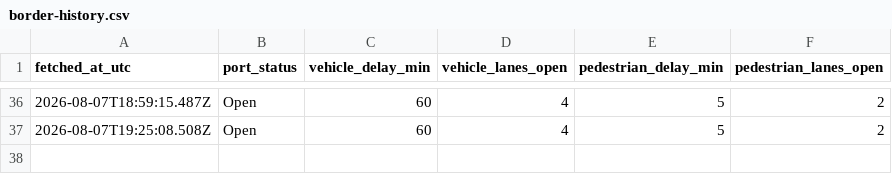
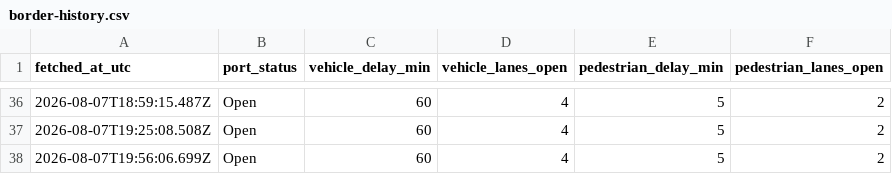
Before and after one commit to triggs2025/wecare-dental, a CSV file: data/border-history.csv, drawn as a sheet; only a part is shown, gaps mark what is left out; the diff names each change by its address in the sheet, - before the commit and + after, or states it on an @@ line.

```diff
--- a/data/border-history.csv
+++ b/data/border-history.csv
+row 38: 2026-08-07T19:56:06.699Z | Open | 60 | 4 | 5 | 2
```
Also changed, not shown: 1 other file.
